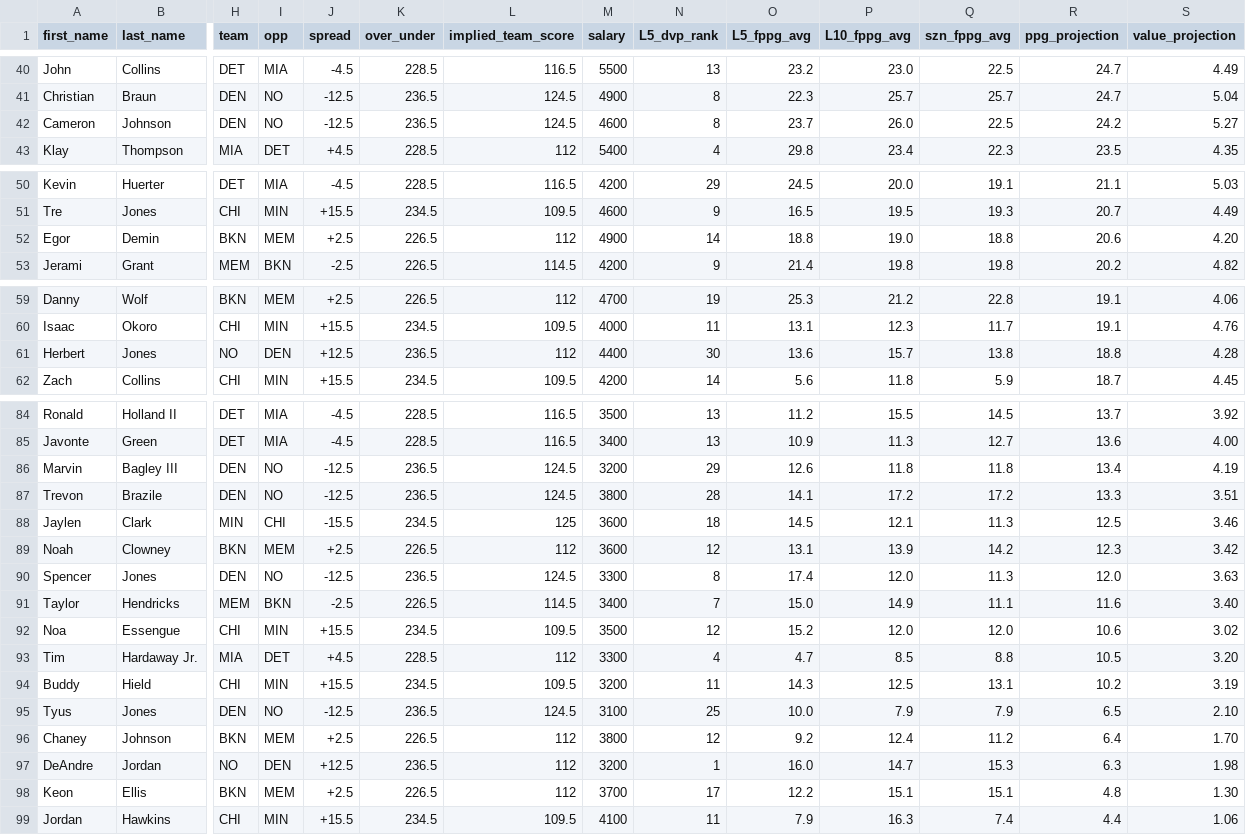
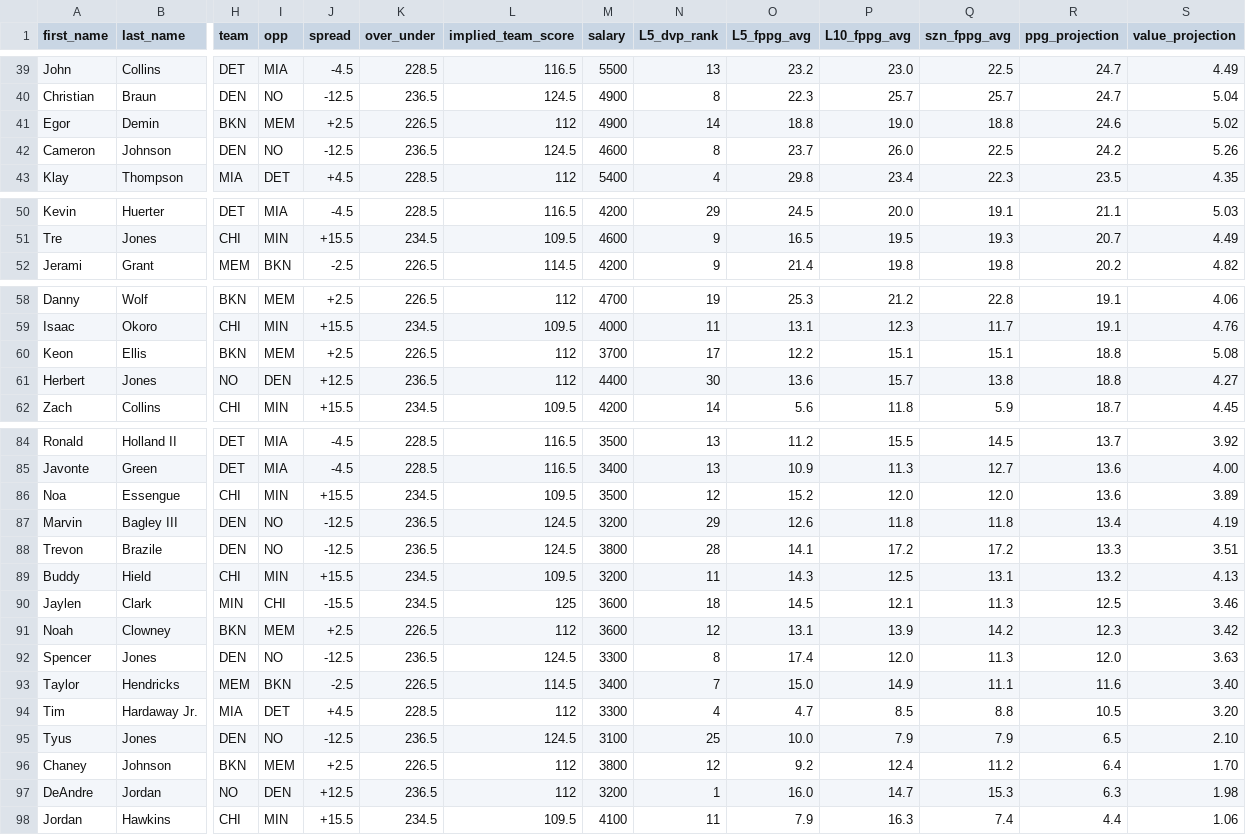
Before and after one commit to marchyyyy/stamped, a CSV file: data/dff_nba_projections.csv, drawn as a sheet; only a part is shown, gaps mark what is left out; removed rows and columns are numbered as before the commit, all else as after; rows hold the shown columns only; the diff covers the shown part only; the diff names each change by its address in the sheet, - before the commit and + after, or states it on an @@ line.

Commit message:
DFF NBA projections refresh (113 players, 2026-11-14 7:13 PM ET)

```diff
--- a/data/dff_nba_projections.csv
+++ b/data/dff_nba_projections.csv
+row 41: Egor | Demin | BKN | MEM | +2.5 | 226.5 | 112 | 4900 | 14 | 18.8 | 19.0 | 18.8 | 24.6 | 5.02
-S42 (value_projection): 5.27
+S42 (value_projection): 5.26
-row 52: Egor | Demin | BKN | MEM | +2.5 | 226.5 | 112 | 4900 | 14 | 18.8 | 19.0 | 18.8 | 20.6 | 4.20
+row 60: Keon | Ellis | BKN | MEM | +2.5 | 226.5 | 112 | 3700 | 17 | 12.2 | 15.1 | 15.1 | 18.8 | 5.08
-S61 (value_projection): 4.28
+S61 (value_projection): 4.27
+row 86: Noa | Essengue | CHI | MIN | +15.5 | 234.5 | 109.5 | 3500 | 12 | 15.2 | 12.0 | 12.0 | 13.6 | 3.89
+row 89: Buddy | Hield | CHI | MIN | +15.5 | 234.5 | 109.5 | 3200 | 11 | 14.3 | 12.5 | 13.1 | 13.2 | 4.13
-row 92: Noa | Essengue | CHI | MIN | +15.5 | 234.5 | 109.5 | 3500 | 12 | 15.2 | 12.0 | 12.0 | 10.6 | 3.02
-row 94: Buddy | Hield | CHI | MIN | +15.5 | 234.5 | 109.5 | 3200 | 11 | 14.3 | 12.5 | 13.1 | 10.2 | 3.19
-row 98: Keon | Ellis | BKN | MEM | +2.5 | 226.5 | 112 | 3700 | 17 | 12.2 | 15.1 | 15.1 | 4.8 | 1.30
```
Also changed, not shown: 1 removed row elsewhere in this file.
